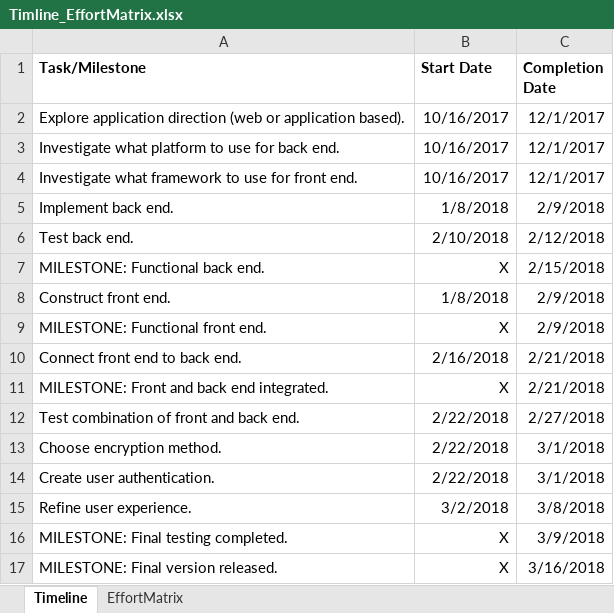
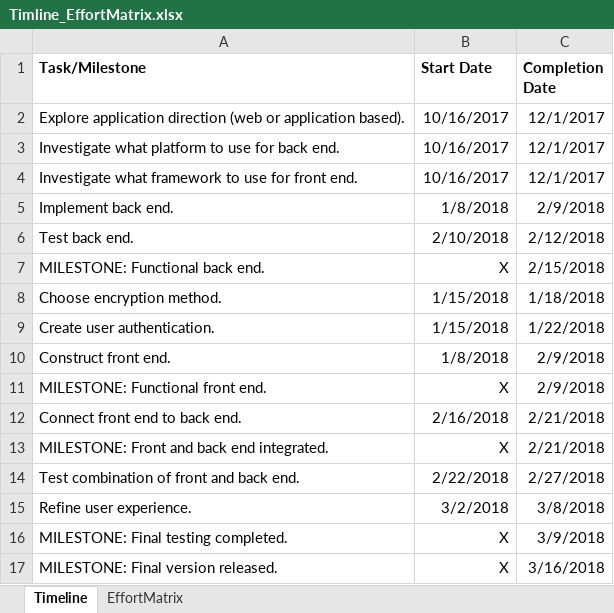
Before and after one commit to Bockenstette/CS_SeniorDesign, an Excel workbook: Tasks, Milestones, Timeline, Effort Matrix/Timline_EffortMatrix.xlsx, sheet Timeline, drawn as a sheet; values as stored, in another font and other column widths than the file's, no borders; removed rows and columns are numbered as before the commit, all else as after; the diff names each change by its address in the sheet, - before the commit and + after, or states it on an @@ line.

Commit message:
Updated Timeline and Effort Matrix

```diff
--- a/Tasks, Milestones, Timeline, Effort Matrix/Timline_EffortMatrix.xlsx (sheet Timeline)
+++ b/Tasks, Milestones, Timeline, Effort Matrix/Timline_EffortMatrix.xlsx (sheet Timeline)
+row 8: Choose encryption method. | 1/15/2018 | 1/18/2018
+row 9: Create user authentication. | 1/15/2018 | 1/22/2018
-row 13: Choose encryption method. | 2/22/2018 | 3/1/2018
-row 14: Create user authentication. | 2/22/2018 | 3/1/2018
```
Also changed, not shown: sheet EffortMatrix.
